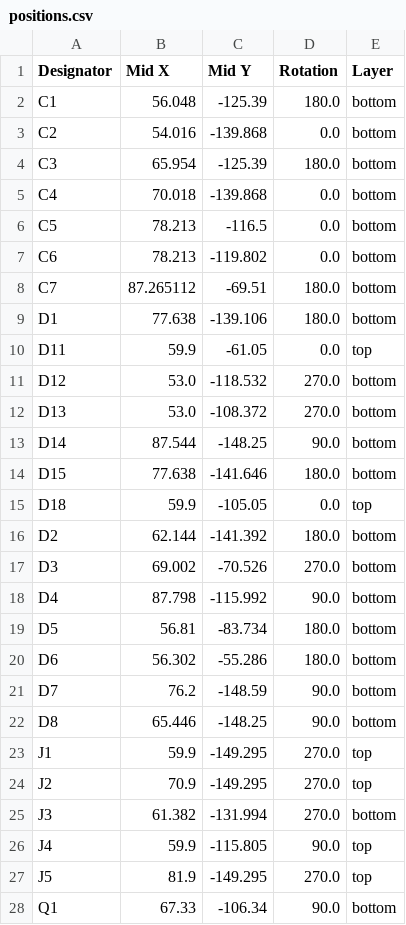
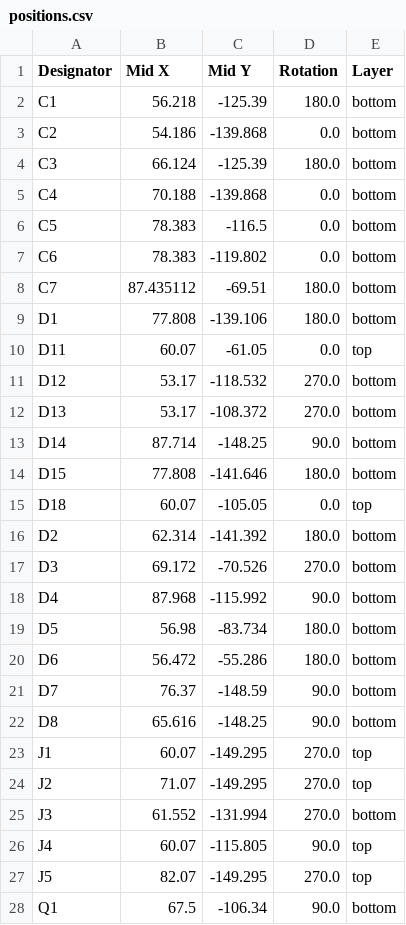
Before and after one commit to fablabnk/EricaPolivoksEG, a CSV file: production/positions.csv, drawn as a sheet; only a part is shown; the diff covers the shown part only.

Commit message:
v1.0 ready for production - added actual HP-size outli]ne on User.Dawings layer

```diff
--- a/production/positions.csv
+++ b/production/positions.csv
@@ -1,28 +1,28 @@
 Designator,Mid X,Mid Y,Rotation,Layer
-C1,56.048,-125.39,180.0,bottom
-C2,54.016,-139.868,0.0,bottom
-C3,65.954,-125.39,180.0,bottom
-C4,70.018,-139.868,0.0,bottom
-C5,78.213,-116.5,0.0,bottom
-C6,78.213,-119.802,0.0,bottom
-C7,87.265112,-69.51,180.0,bottom
-D1,77.638,-139.106,180.0,bottom
-D11,59.9,-61.05,0.0,top
-D12,53.0,-118.532,270.0,bottom
-D13,53.0,-108.372,270.0,bottom
-D14,87.544,-148.25,90.0,bottom
-D15,77.638,-141.646,180.0,bottom
-D18,59.9,-105.05,0.0,top
-D2,62.144,-141.392,180.0,bottom
-D3,69.002,-70.526,270.0,bottom
-D4,87.798,-115.992,90.0,bottom
-D5,56.81,-83.734,180.0,bottom
-D6,56.302,-55.286,180.0,bottom
-D7,76.2,-148.59,90.0,bottom
-D8,65.446,-148.25,90.0,bottom
-J1,59.9,-149.295,270.0,top
-J2,70.9,-149.295,270.0,top
-J3,61.382,-131.994,270.0,bottom
-J4,59.9,-115.805,90.0,top
-J5,81.9,-149.295,270.0,top
-Q1,67.33,-106.34,90.0,bottom
+C1,56.218,-125.39,180.0,bottom
+C2,54.186,-139.868,0.0,bottom
+C3,66.124,-125.39,180.0,bottom
+C4,70.188,-139.868,0.0,bottom
+C5,78.383,-116.5,0.0,bottom
+C6,78.383,-119.802,0.0,bottom
+C7,87.435112,-69.51,180.0,bottom
+D1,77.808,-139.106,180.0,bottom
+D11,60.07,-61.05,0.0,top
+D12,53.17,-118.532,270.0,bottom
+D13,53.17,-108.372,270.0,bottom
+D14,87.714,-148.25,90.0,bottom
+D15,77.808,-141.646,180.0,bottom
+D18,60.07,-105.05,0.0,top
+D2,62.314,-141.392,180.0,bottom
+D3,69.172,-70.526,270.0,bottom
+D4,87.968,-115.992,90.0,bottom
+D5,56.98,-83.734,180.0,bottom
+D6,56.472,-55.286,180.0,bottom
+D7,76.37,-148.59,90.0,bottom
+D8,65.616,-148.25,90.0,bottom
+J1,60.07,-149.295,270.0,top
+J2,71.07,-149.295,270.0,top
+J3,61.552,-131.994,270.0,bottom
+J4,60.07,-115.805,90.0,top
+J5,82.07,-149.295,270.0,top
+Q1,67.5,-106.34,90.0,bottom
```
Also changed, not shown: 65 edited cells elsewhere in this file, 19 other files.
